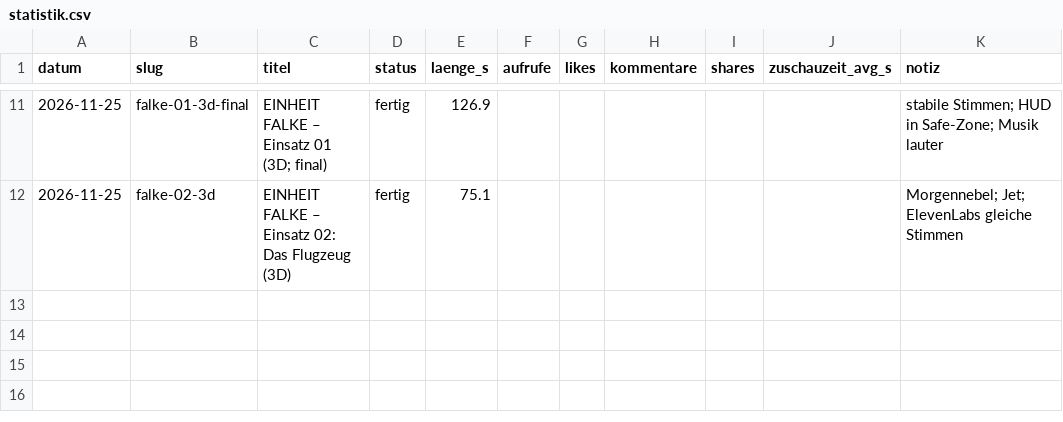
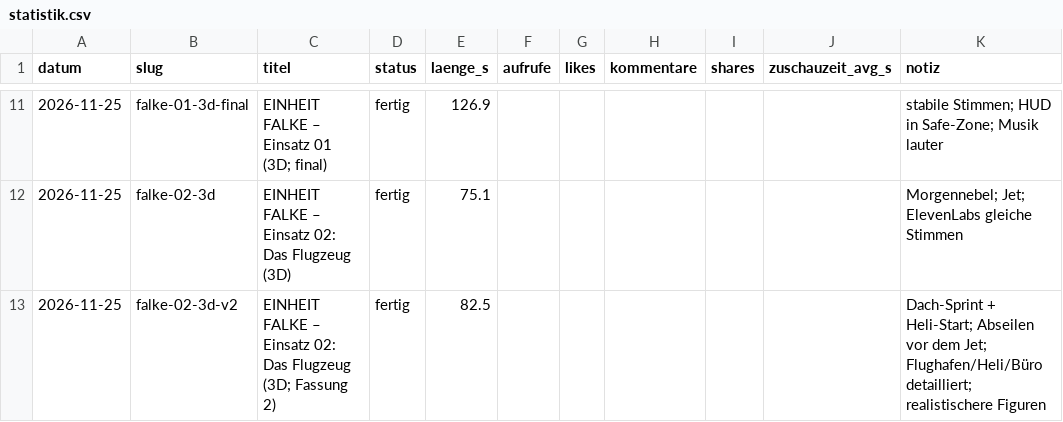
Before and after one commit to waelafifyelsaid-ctrl/Ki-Videos-buero, a CSV file: wissen/statistik.csv, drawn as a sheet; only a part is shown, gaps mark what is left out.

```diff
--- a/wissen/statistik.csv
+++ b/wissen/statistik.csv
@@ -12 +12,2 @@ datum,slug,titel,status,laenge_s,aufrufe,likes,kommentare,shares,zuschauzeit_avg
 2026-11-25,falke-02-3d,EINHEIT FALKE – Einsatz 02: Das Flugzeug (3D),fertig,75.1,,,,,,Morgennebel; Jet; ElevenLabs gleiche Stimmen
+2026-11-25,falke-02-3d-v2,EINHEIT FALKE – Einsatz 02: Das Flugzeug (3D; Fassung 2),fertig,82.5,,,,,,Dach-Sprint + Heli-Start; Abseilen vor dem Jet; Flughafen/Heli/Büro detailliert; realistischere Figuren
```
Also changed, not shown: 1 other file.
